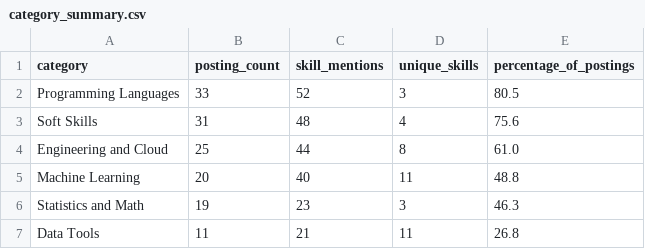
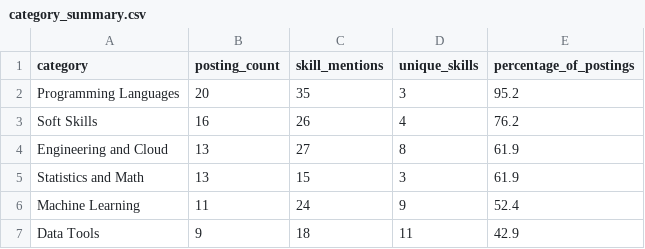
Before and after one commit to adarshcm28/Internship-Skill-Analyzer, a CSV file: data/processed/analysis/category_summary.csv, drawn as a sheet.

```diff
--- a/data/processed/analysis/category_summary.csv
+++ b/data/processed/analysis/category_summary.csv
@@ -1,7 +1,7 @@
 category,posting_count,skill_mentions,unique_skills,percentage_of_postings
-Programming Languages,33,52,3,80.5
-Soft Skills,31,48,4,75.6
-Engineering and Cloud,25,44,8,61.0
-Machine Learning,20,40,11,48.8
-Statistics and Math,19,23,3,46.3
-Data Tools,11,21,11,26.8
+Programming Languages,20,35,3,95.2
+Soft Skills,16,26,4,76.2
+Engineering and Cloud,13,27,8,61.9
+Statistics and Math,13,15,3,61.9
+Machine Learning,11,24,9,52.4
+Data Tools,9,18,11,42.9
```
Also changed, not shown: data/processed/analysis/posting_difficulty.csv, data/processed/analysis/skill_combinations.csv, 13 other files.
